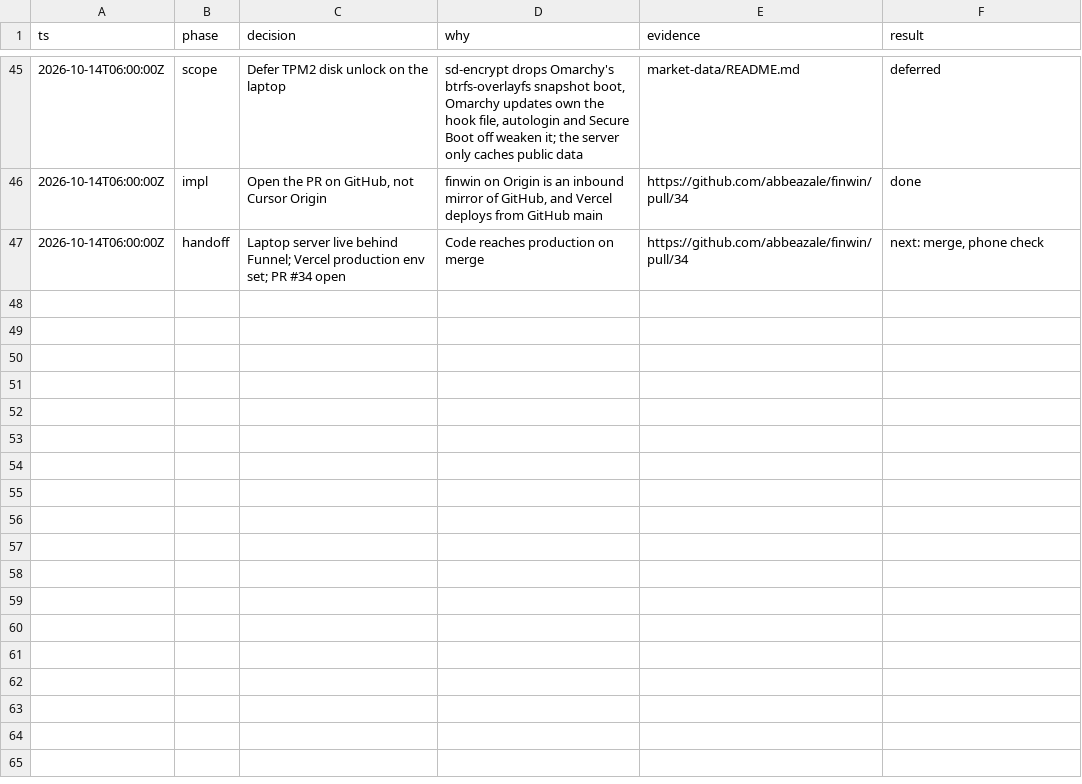
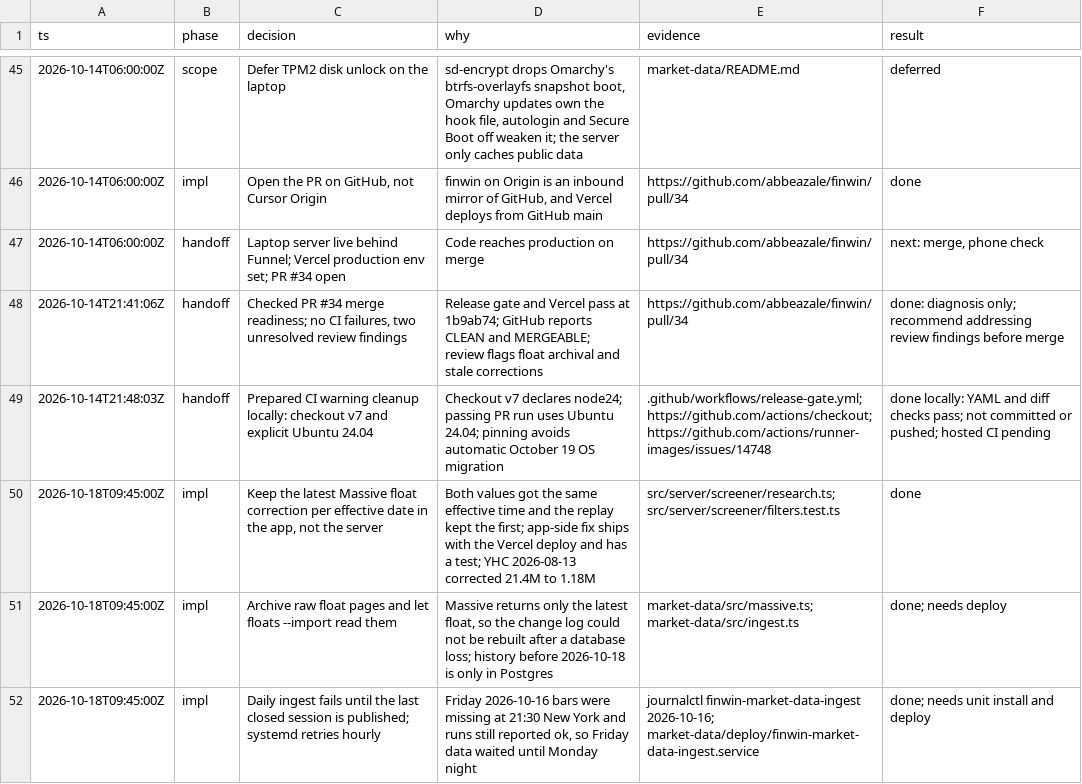
Before and after one commit to abbeazale/finwin, a TSV file: decisions.tsv, drawn as a sheet; only a part is shown, gaps mark what is left out; the diff names each change by its address in the sheet, - before the commit and + after, or states it on an @@ line.

Commit message:
feat(market-data): archive float pages and retry until a session is published
Massive returns only the latest float, so the raw pages are now archived
and floats --import reads them to rebuild the change log.

Friday's bars were not published at 21:30 New York, and the run still
reported ok. The daily run now fails until every symbol has the last
closed session, and systemd starts it again every hour.

```diff
--- a/decisions.tsv
+++ b/decisions.tsv
+row 48: 2026-10-14T21:41:06Z | handoff | Checked PR #34 merge readiness; no CI failures, two unresolved review findings | Release gate and Vercel pass at 1b9ab74; GitHub reports CLEAN and MERGEABLE; review flags float archival and stale corrections | https://github.com/abbeazale/finwin/pull/34 | done: diagnosis only; recommend addressing review findings before merge
+row 49: 2026-10-14T21:48:03Z | handoff | Prepared CI warning cleanup locally: checkout v7 and explicit Ubuntu 24.04 | Checkout v7 declares node24; passing PR run uses Ubuntu 24.04; pinning avoids automatic October 19 OS migration | .github/workflows/release-gate.yml; https://github.com/actions/checkout; https://github.com/actions/runner-images/issues/14748 | done locally: YAML and diff checks pass; not committed or pushed; hosted CI pending
+row 50: 2026-10-18T09:45:00Z | impl | Keep the latest Massive float correction per effective date in the app, not the server | Both values got the same effective time and the replay kept the first; app-side fix ships with the Vercel deploy and has a test; YHC 2026-08-13 corrected 21.4M to 1.18M | src/server/screener/research.ts; src/server/screener/filters.test.ts | done
+row 51: 2026-10-18T09:45:00Z | impl | Archive raw float pages and let floats --import read them | Massive returns only the latest float, so the change log could not be rebuilt after a database loss; history before 2026-10-18 is only in Postgres | market-data/src/massive.ts; market-data/src/ingest.ts | done; needs deploy
+row 52: 2026-10-18T09:45:00Z | impl | Daily ingest fails until the last closed session is published; systemd retries hourly | Friday 2026-10-16 bars were missing at 21:30 New York and runs still reported ok, so Friday data waited until Monday night | journalctl finwin-market-data-ingest 2026-10-16; market-data/deploy/finwin-market-data-ingest.service | done; needs unit install and deploy
```
Also changed, not shown: 5 other files.
